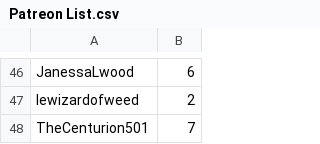
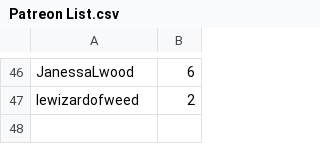
Before and after one commit to SpiritXR/Patreon-List-Manager-List, a CSV file: Patreon List.csv, drawn as a sheet; only a part is shown, gaps mark what is left out; the diff names each change by its address in the sheet, - before the commit and + after, or states it on an @@ line.

Commit message:
Update Patreon List.csv
deleted double name

```diff
--- a/Patreon List.csv
+++ b/Patreon List.csv
-row 48: TheCenturion501 | 7
```
